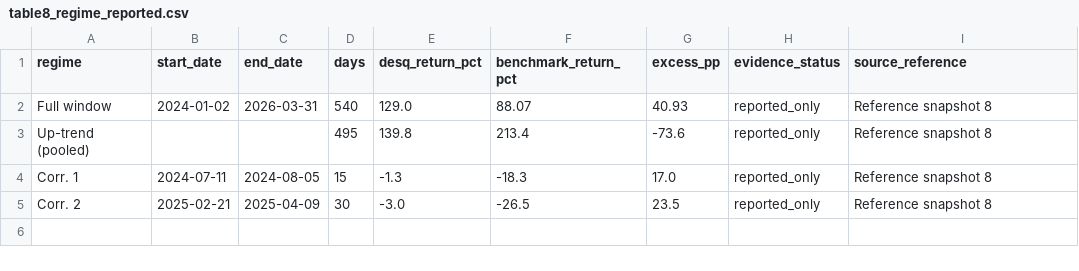
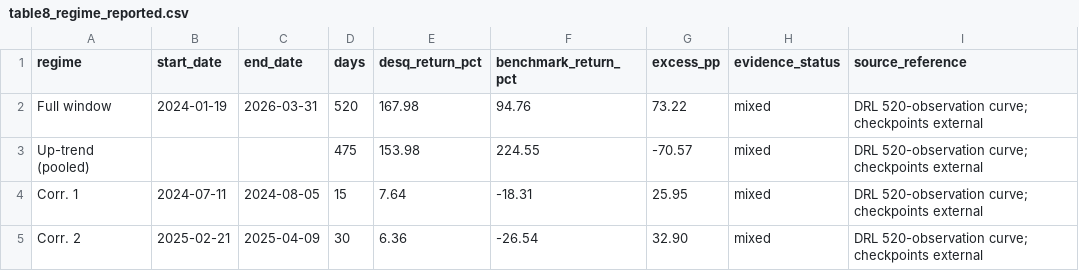
Before and after one commit to tunglich/DESQ, a CSV file: evaluation/paper/sources/table8_regime_reported.csv, drawn as a sheet.

Commit message:
fix: standardize DRL evaluation to 520 observations

```diff
--- a/evaluation/paper/sources/table8_regime_reported.csv
+++ b/evaluation/paper/sources/table8_regime_reported.csv
@@ -1,5 +1,5 @@
 regime,start_date,end_date,days,desq_return_pct,benchmark_return_pct,excess_pp,evidence_status,source_reference
-Full window,2024-01-02,2026-03-31,540,129.0,88.07,40.93,reported_only,Reference snapshot 8
-Up-trend (pooled),,,495,139.8,213.4,-73.6,reported_only,Reference snapshot 8
-Corr. 1,2024-07-11,2024-08-05,15,-1.3,-18.3,17.0,reported_only,Reference snapshot 8
-Corr. 2,2025-02-21,2025-04-09,30,-3.0,-26.5,23.5,reported_only,Reference snapshot 8
+Full window,2024-01-19,2026-03-31,520,167.98,94.76,73.22,mixed,DRL 520-observation curve; checkpoints external
+Up-trend (pooled),,,475,153.98,224.55,-70.57,mixed,DRL 520-observation curve; checkpoints external
+Corr. 1,2024-07-11,2024-08-05,15,7.64,-18.31,25.95,mixed,DRL 520-observation curve; checkpoints external
+Corr. 2,2025-02-21,2025-04-09,30,6.36,-26.54,32.90,mixed,DRL 520-observation curve; checkpoints external
```
Also changed, not shown: evaluation/paper/tables/table8_regime.csv, 20 other files.
